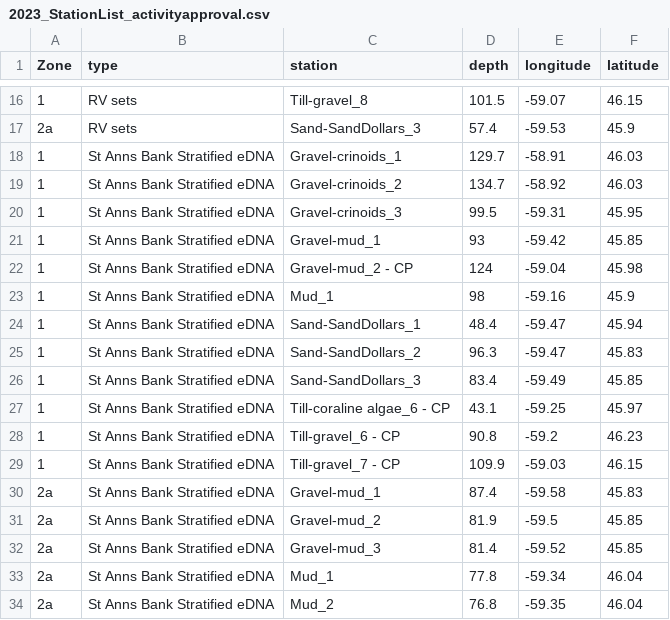
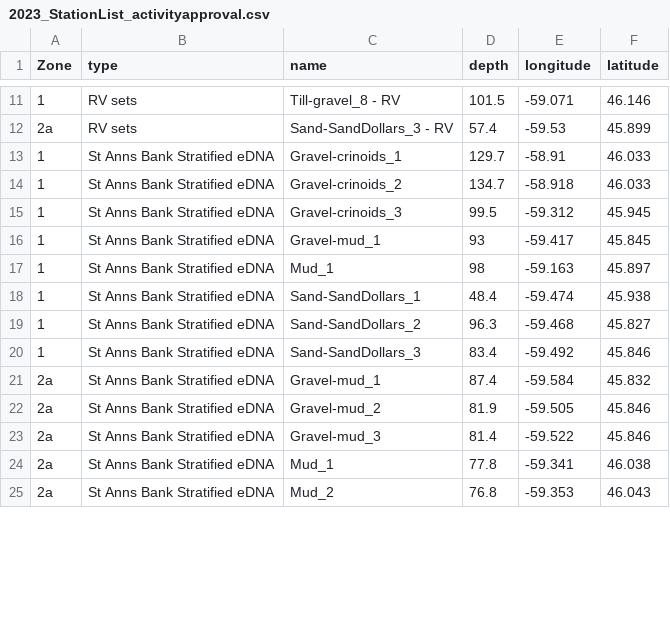
Before and after one commit to dfo-mar-mpas/stannsbank_mpa, a CSV file: output/2023_mission/2023_StationList_activityapproval.csv, drawn as a sheet; only a part is shown, gaps mark what is left out; the diff covers the shown part only.

```diff
--- a/output/2023_mission/2023_StationList_activityapproval.csv
+++ b/output/2023_mission/2023_StationList_activityapproval.csv
@@ -1 +1 @@
-"Zone","type","station","depth","longitude","latitude"
+"Zone","type","name","depth","longitude","latitude"
@@ -16,19 +11,15 @@
-"1","RV sets","Till-gravel_8",101.5,-59.07,46.15
-"2a","RV sets","Sand-SandDollars_3",57.4,-59.53,45.9
-"1","St Anns Bank Stratified eDNA","Gravel-crinoids_1",129.7,-58.91,46.03
-"1","St Anns Bank Stratified eDNA","Gravel-crinoids_2",134.7,-58.92,46.03
-"1","St Anns Bank Stratified eDNA","Gravel-crinoids_3",99.5,-59.31,45.95
-"1","St Anns Bank Stratified eDNA","Gravel-mud_1",93,-59.42,45.85
-"1","St Anns Bank Stratified eDNA","Gravel-mud_2 - CP",124,-59.04,45.98
-"1","St Anns Bank Stratified eDNA","Mud_1",98,-59.16,45.9
-"1","St Anns Bank Stratified eDNA","Sand-SandDollars_1",48.4,-59.47,45.94
-"1","St Anns Bank Stratified eDNA","Sand-SandDollars_2",96.3,-59.47,45.83
-"1","St Anns Bank Stratified eDNA","Sand-SandDollars_3",83.4,-59.49,45.85
-"1","St Anns Bank Stratified eDNA","Till-coraline algae_6 - CP",43.1,-59.25,45.97
-"1","St Anns Bank Stratified eDNA","Till-gravel_6 - CP",90.8,-59.2,46.23
-"1","St Anns Bank Stratified eDNA","Till-gravel_7 - CP",109.9,-59.03,46.15
-"2a","St Anns Bank Stratified eDNA","Gravel-mud_1",87.4,-59.58,45.83
-"2a","St Anns Bank Stratified eDNA","Gravel-mud_2",81.9,-59.5,45.85
-"2a","St Anns Bank Stratified eDNA","Gravel-mud_3",81.4,-59.52,45.85
-"2a","St Anns Bank Stratified eDNA","Mud_1",77.8,-59.34,46.04
-"2a","St Anns Bank Stratified eDNA","Mud_2",76.8,-59.35,46.04
+"1","RV sets","Till-gravel_8 - RV",101.5,-59.071,46.146
+"2a","RV sets","Sand-SandDollars_3 - RV",57.4,-59.53,45.899
+"1","St Anns Bank Stratified eDNA","Gravel-crinoids_1",129.7,-58.91,46.033
+"1","St Anns Bank Stratified eDNA","Gravel-crinoids_2",134.7,-58.918,46.033
+"1","St Anns Bank Stratified eDNA","Gravel-crinoids_3",99.5,-59.312,45.945
+"1","St Anns Bank Stratified eDNA","Gravel-mud_1",93,-59.417,45.845
+"1","St Anns Bank Stratified eDNA","Mud_1",98,-59.163,45.897
+"1","St Anns Bank Stratified eDNA","Sand-SandDollars_1",48.4,-59.474,45.938
+"1","St Anns Bank Stratified eDNA","Sand-SandDollars_2",96.3,-59.468,45.827
+"1","St Anns Bank Stratified eDNA","Sand-SandDollars_3",83.4,-59.492,45.846
+"2a","St Anns Bank Stratified eDNA","Gravel-mud_1",87.4,-59.584,45.832
+"2a","St Anns Bank Stratified eDNA","Gravel-mud_2",81.9,-59.505,45.846
+"2a","St Anns Bank Stratified eDNA","Gravel-mud_3",81.4,-59.522,45.846
+"2a","St Anns Bank Stratified eDNA","Mud_1",77.8,-59.341,46.038
+"2a","St Anns Bank Stratified eDNA","Mud_2",76.8,-59.353,46.043
```
Also changed, not shown: 2 added rows, 9 removed rows and 78 edited cells elsewhere in this file, output/2023_mission/2024-26_StationList.csv, 1 other file.
